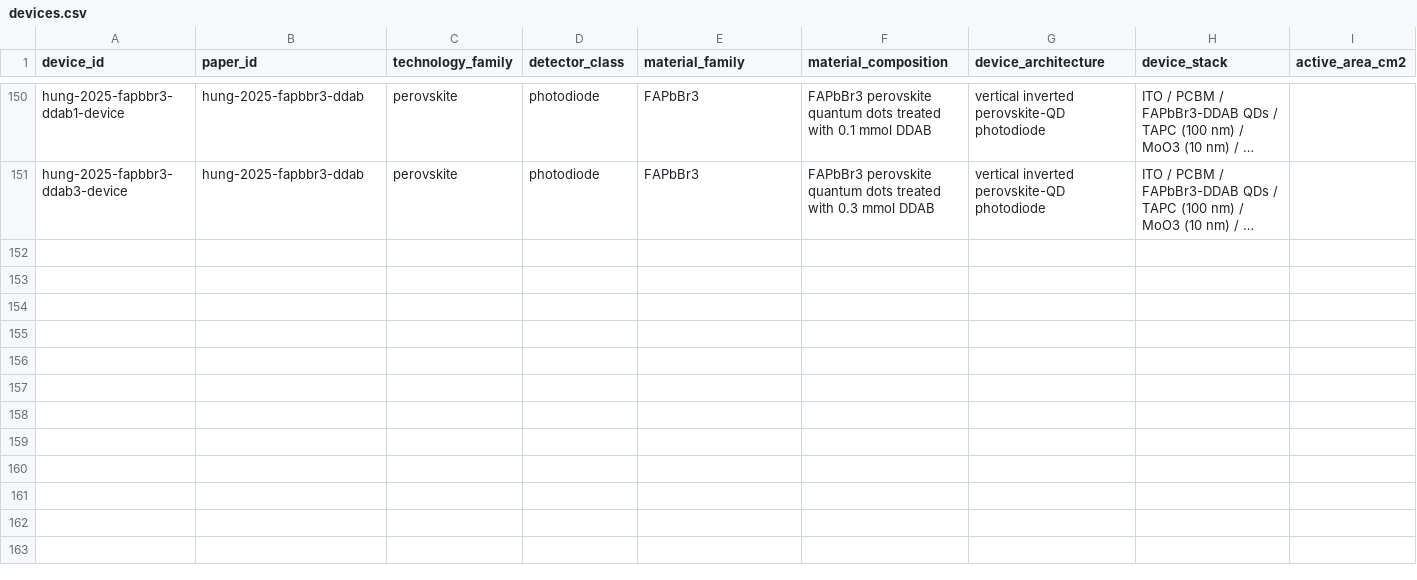
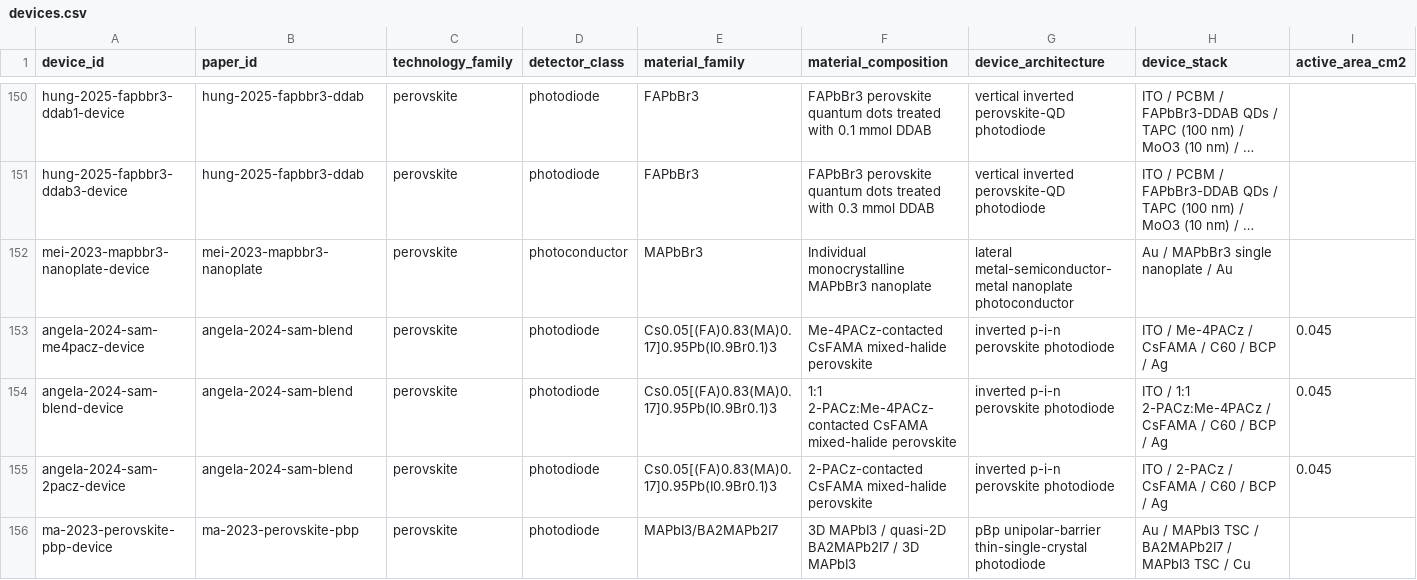
Before and after one commit to Shlok-Joseph-Paul/cQD-Detector-Compiler-and-Verifier, a CSV file: data/devices.csv, drawn as a sheet; only a part is shown, gaps mark what is left out; long unchanged cells end in …; rows hold the shown columns only; the diff names each change by its address in the sheet, - before the commit and + after, or states it on an @@ line.

Commit message:
Restore approved perovskite atlas records

```diff
--- a/data/devices.csv
+++ b/data/devices.csv
+row 152: mei-2023-mapbbr3-nanoplate-device | mei-2023-mapbbr3-nanoplate | perovskite | photoconductor | MAPbBr3 | Individual monocrystalline MAPbBr3 nanoplate | lateral metal-semiconductor-metal nanoplate photoconductor | Au / MAPbBr3 single nanoplate / Au
+row 153: angela-2024-sam-me4pacz-device | angela-2024-sam-blend | perovskite | photodiode | Cs0.05[(FA)0.83(MA)0.17]0.95Pb(I0.9Br0.1)3 | Me-4PACz-contacted CsFAMA mixed-halide perovskite | inverted p-i-n perovskite photodiode | ITO / Me-4PACz / CsFAMA / C60 / BCP / Ag | 0.045
+row 154: angela-2024-sam-blend-device | angela-2024-sam-blend | perovskite | photodiode | Cs0.05[(FA)0.83(MA)0.17]0.95Pb(I0.9Br0.1)3 | 1:1 2-PACz:Me-4PACz-contacted CsFAMA mixed-halide perovskite | inverted p-i-n perovskite photodiode | ITO / 1:1 2-PACz:Me-4PACz / CsFAMA / C60 / BCP / Ag | 0.045
+row 155: angela-2024-sam-2pacz-device | angela-2024-sam-blend | perovskite | photodiode | Cs0.05[(FA)0.83(MA)0.17]0.95Pb(I0.9Br0.1)3 | 2-PACz-contacted CsFAMA mixed-halide perovskite | inverted p-i-n perovskite photodiode | ITO / 2-PACz / CsFAMA / C60 / BCP / Ag | 0.045
+row 156: ma-2023-perovskite-pbp-device | ma-2023-perovskite-pbp | perovskite | photodiode | MAPbI3/BA2MAPb2I7 | 3D MAPbI3 / quasi-2D BA2MAPb2I7 / 3D MAPbI3 | pBp unipolar-barrier thin-single-crystal photodiode | Au / MAPbI3 TSC / BA2MAPb2I7 / MAPbI3 TSC / Cu
```
Also changed, not shown: data/papers.csv, 4 other files.
